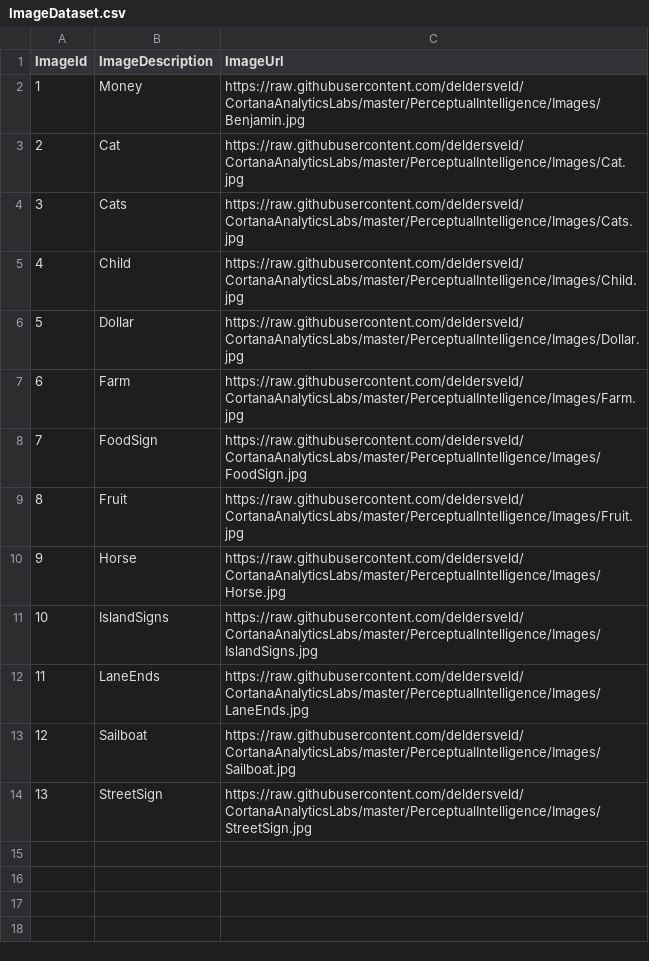
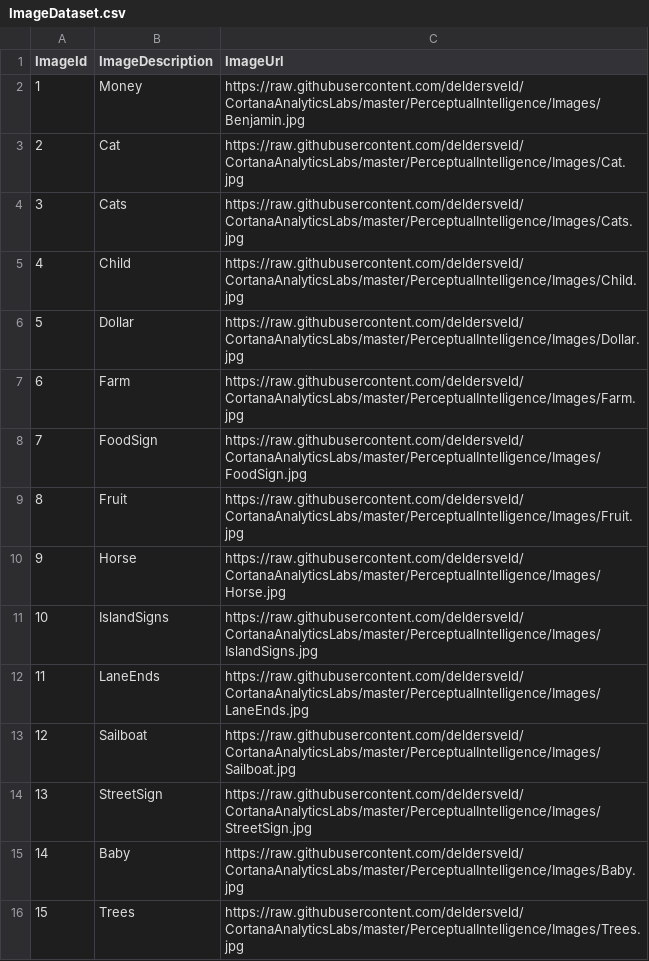
Before and after one commit to joshuafennessy/CortanaAnalyticsLabs, a CSV file: PerceptualIntelligence/ImageDataset.csv, drawn as a sheet.

Commit message:
Additional images

```diff
--- a/PerceptualIntelligence/ImageDataset.csv
+++ b/PerceptualIntelligence/ImageDataset.csv
@@ -14 +14,3 @@ ImageId,ImageDescription,ImageUrl
 13,StreetSign,https://raw.githubusercontent.com/deldersveld/CortanaAnalyticsLabs/master/PerceptualIntelligence/Images/StreetSign.jpg
+14,Baby,https://raw.githubusercontent.com/deldersveld/CortanaAnalyticsLabs/master/PerceptualIntelligence/Images/Baby.jpg
+15,Trees,https://raw.githubusercontent.com/deldersveld/CortanaAnalyticsLabs/master/PerceptualIntelligence/Images/Trees.jpg
```
